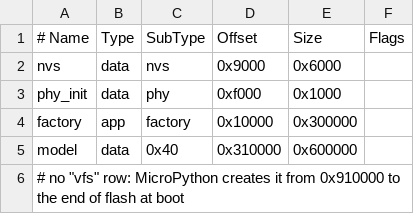
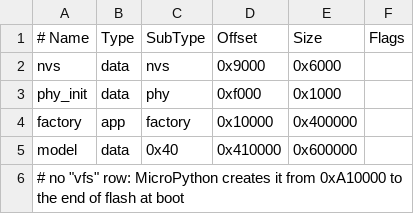
Before and after one commit to tlack/babytalk, a CSV file: mpy/boards/SENTRY_S3_STT/partitions-stt.csv, drawn as a sheet.

```diff
--- a/mpy/boards/SENTRY_S3_STT/partitions-stt.csv
+++ b/mpy/boards/SENTRY_S3_STT/partitions-stt.csv
@@ -3,4 +3,4 @@ nvs,      data, nvs,     0x9000,   0x6000,
 phy_init, data, phy,     0xf000,   0x1000,
-factory,  app,  factory, 0x10000,  0x300000,
-model,    data, 0x40,    0x310000, 0x600000,
-# no "vfs" row: MicroPython creates it from 0x910000 to the end of flash at boot
+factory,  app,  factory, 0x10000,  0x400000,
+model,    data, 0x40,    0x410000, 0x600000,
+# no "vfs" row: MicroPython creates it from 0xA10000 to the end of flash at boot
```
Also changed, not shown: 21 other files.
